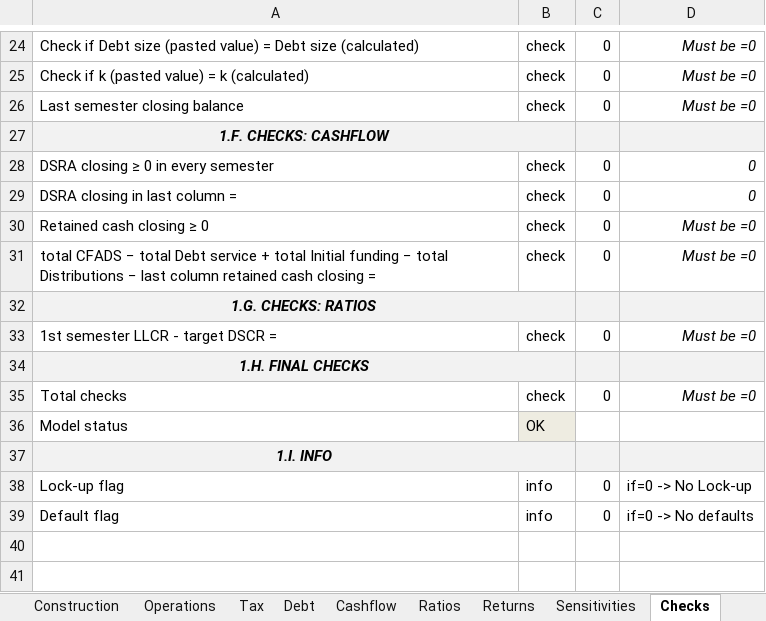
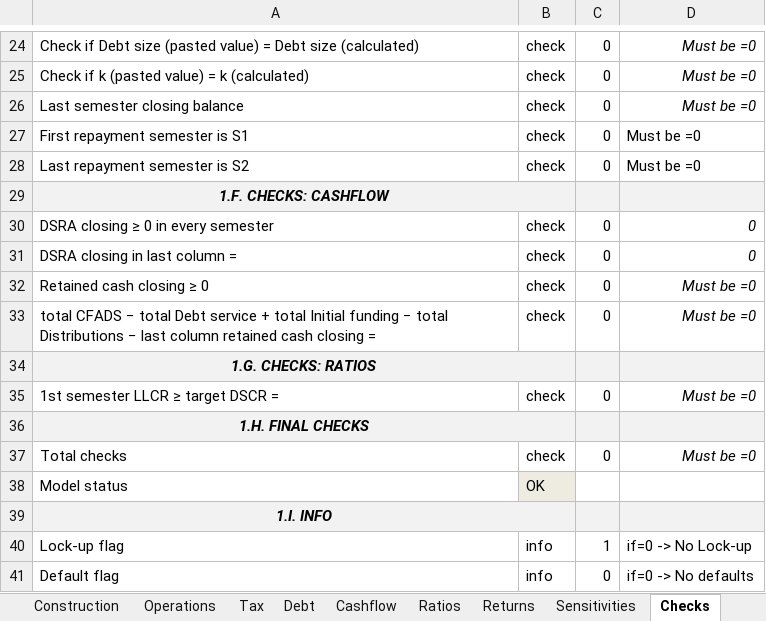
Before and after one commit to IgnacioFunesDeluigi/hydro-project-finance, an Excel workbook: model/hydro_pf_model_v1.xlsx, sheet Checks, drawn as a sheet; only a part is shown, gaps mark what is left out; values as stored, in another font and other column widths than the file's, no borders; addresses are those after the commit; the diff names each change by its address in the sheet, - before the commit and + after, or states it on an @@ line.

Commit message:
Step 3.0: interest-only dry semesters, debt floor, post-contract price, LCOE and required tariff; D25-D28

```diff
--- a/model/hydro_pf_model_v1.xlsx (sheet Checks)
+++ b/model/hydro_pf_model_v1.xlsx (sheet Checks)
+row 27: First repayment semester is S1 | check | 0 | Must be =0
+row 28: Last repayment semester is S2 | check | 0 | Must be =0
-A35: 1st semester LLCR - target DSCR =
+A35: 1st semester LLCR ≥ target DSCR =
-C40: 0
+C40: 1
```
Also changed, not shown: sheet Returns, sheet Debt, sheet Tax, sheet Construction, sheet Cashflow, sheet Ratios, 3 more sheets, formulas that keep their value, 4 other files.
